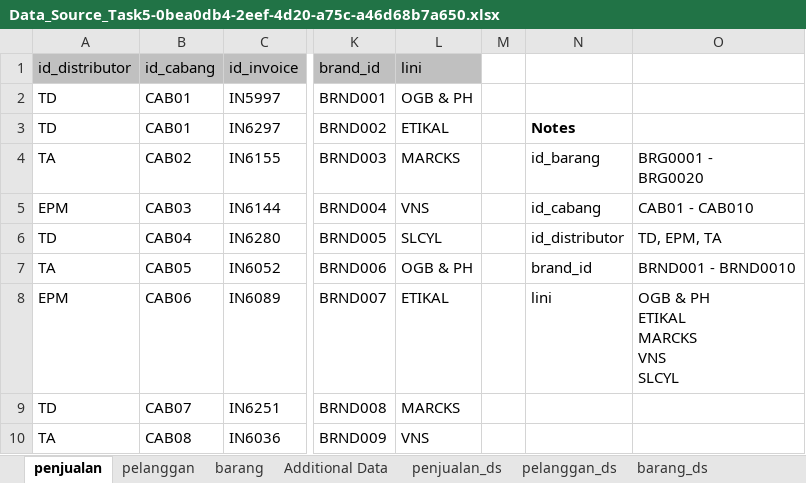
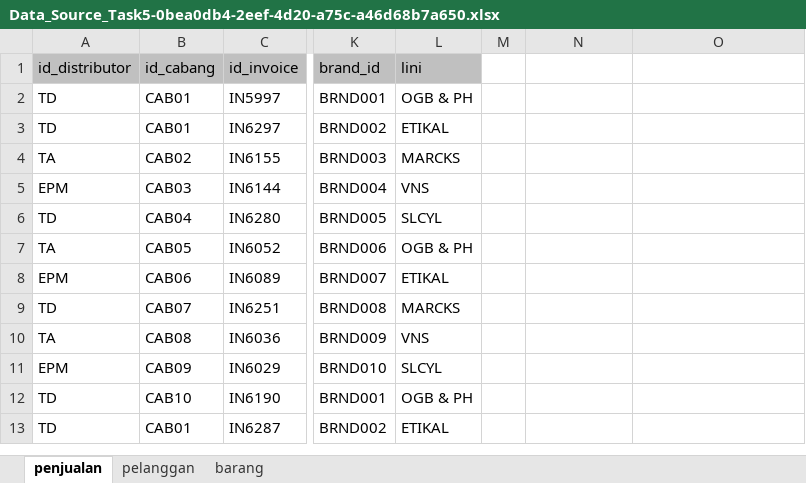
Before and after one commit to yogiifr/Dashboard-DataEngineer-IDXPartners, an Excel workbook: Dataset/Data_Source_Task5-0bea0db4-2eef-4d20-a75c-a46d68b7a650.xlsx, sheet penjualan, drawn as a sheet; only a part is shown, gaps mark what is left out; the shorter side is filled out with more unchanged rows; values as stored, in another font and other column widths than the file's, no borders; ↵ is a line break in a cell; the diff names each change by its address in the sheet, - before the commit and + after, or states it on an @@ line.

```diff
--- a/Dataset/Data_Source_Task5-0bea0db4-2eef-4d20-a75c-a46d68b7a650.xlsx (sheet penjualan)
+++ b/Dataset/Data_Source_Task5-0bea0db4-2eef-4d20-a75c-a46d68b7a650.xlsx (sheet penjualan)
-sheet tab: Additional Data
-sheet tab: penjualan_ds
-sheet tab: pelanggan_ds
-sheet tab: barang_ds
-N3: Notes
+N3: (empty)
-N4: id_barang
+N4: (empty)
-O4: BRG0001 - ↵ BRG0020
+O4: (empty)
-N5: id_cabang
+N5: (empty)
-O5: CAB01 - CAB010
+O5: (empty)
-N6: id_distributor
+N6: (empty)
-O6: TD, EPM, TA
+O6: (empty)
-N7: brand_id
+N7: (empty)
-O7: BRND001 - BRND0010
+O7: (empty)
-N8: lini
+N8: (empty)
-O8: OGB & PH ↵ ETIKAL ↵ MARCKS ↵ VNS ↵ SLCYL
+O8: (empty)
```
Also changed, not shown: 8 other files.
